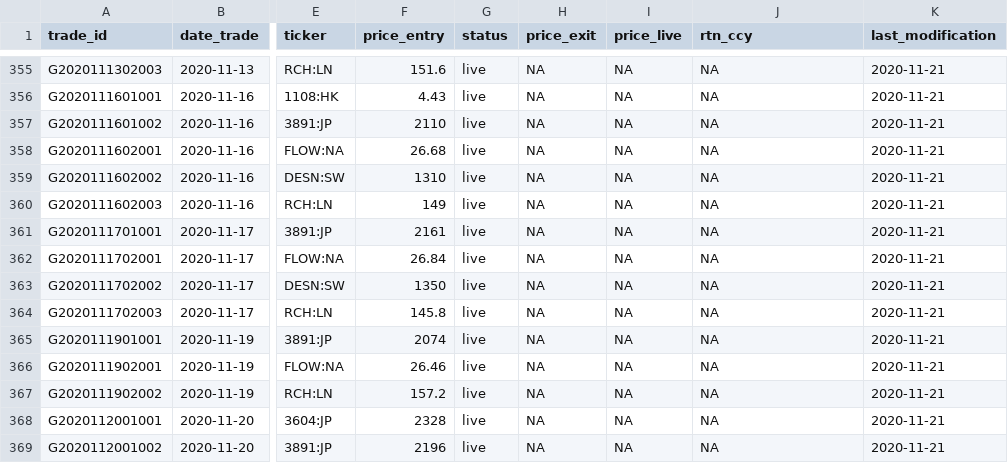
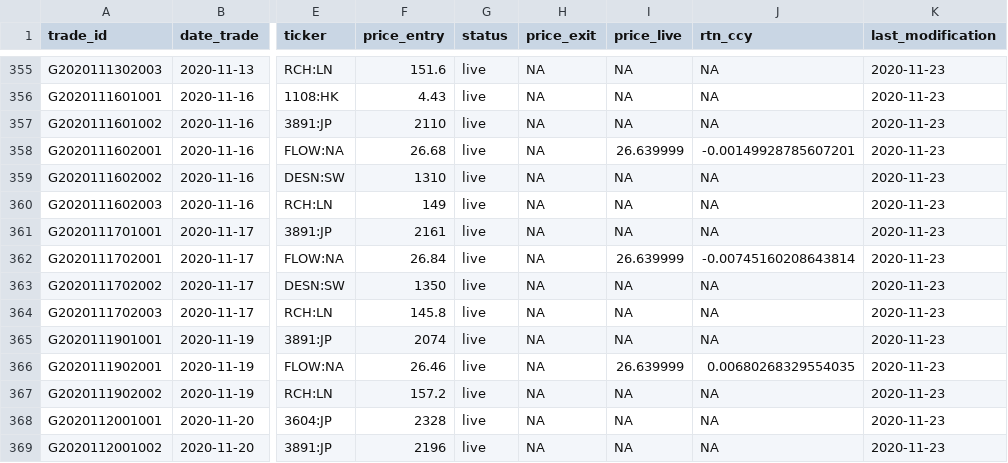
Before and after one commit to Ventura-Strats/Glenorchy, a CSV file: Trades_Full_Ledger/trades_glenorchy.csv, drawn as a sheet; only a part is shown, gaps mark what is left out; the diff covers the shown part only; the diff names each change by its address in the sheet, - before the commit and + after, or states it on an @@ line.

```diff
--- a/Trades_Full_Ledger/trades_glenorchy.csv
+++ b/Trades_Full_Ledger/trades_glenorchy.csv
-K355:K369 (last_modification): 2020-11-21
+K355:K369 (last_modification): 2020-11-23
-I358 (price_live): NA
+I358 (price_live): 26.639999
-J358 (rtn_ccy): NA
+J358 (rtn_ccy): -0.00149928785607201
-I362 (price_live): NA
+I362 (price_live): 26.639999
-J362 (rtn_ccy): NA
+J362 (rtn_ccy): -0.00745160208643814
-I366 (price_live): NA
+I366 (price_live): 26.639999
-J366 (rtn_ccy): NA
+J366 (rtn_ccy): 0.00680268329554035
```
Also changed, not shown: 69 edited cells elsewhere in this file.
